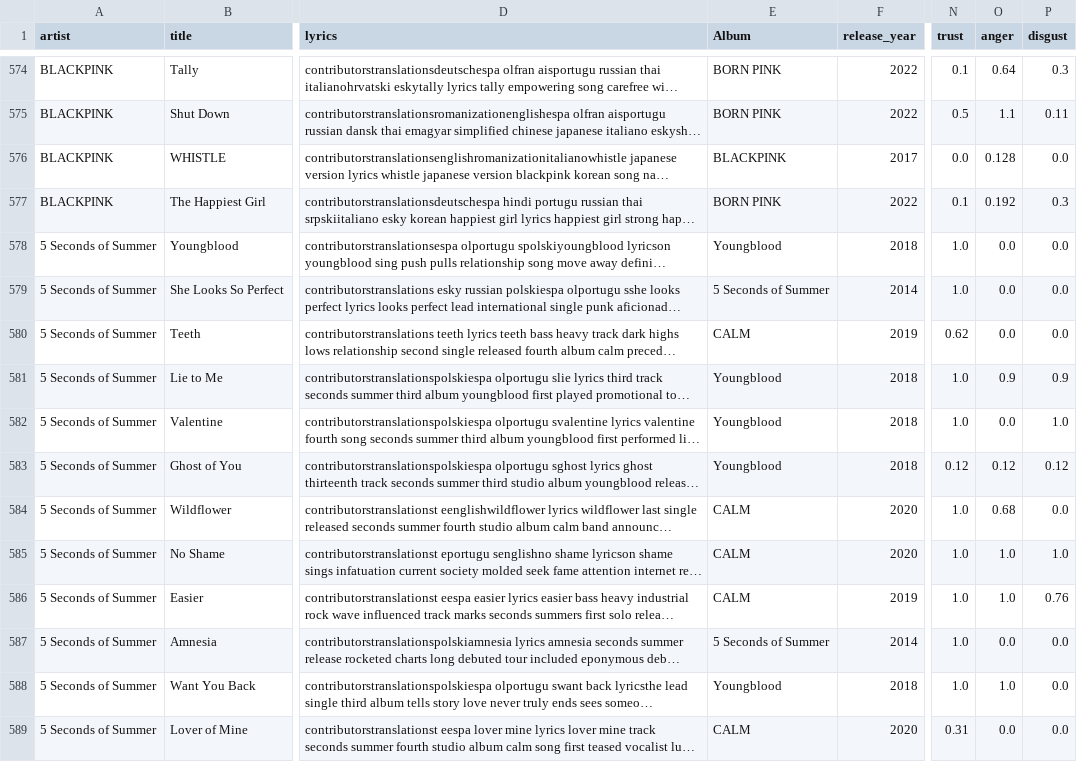
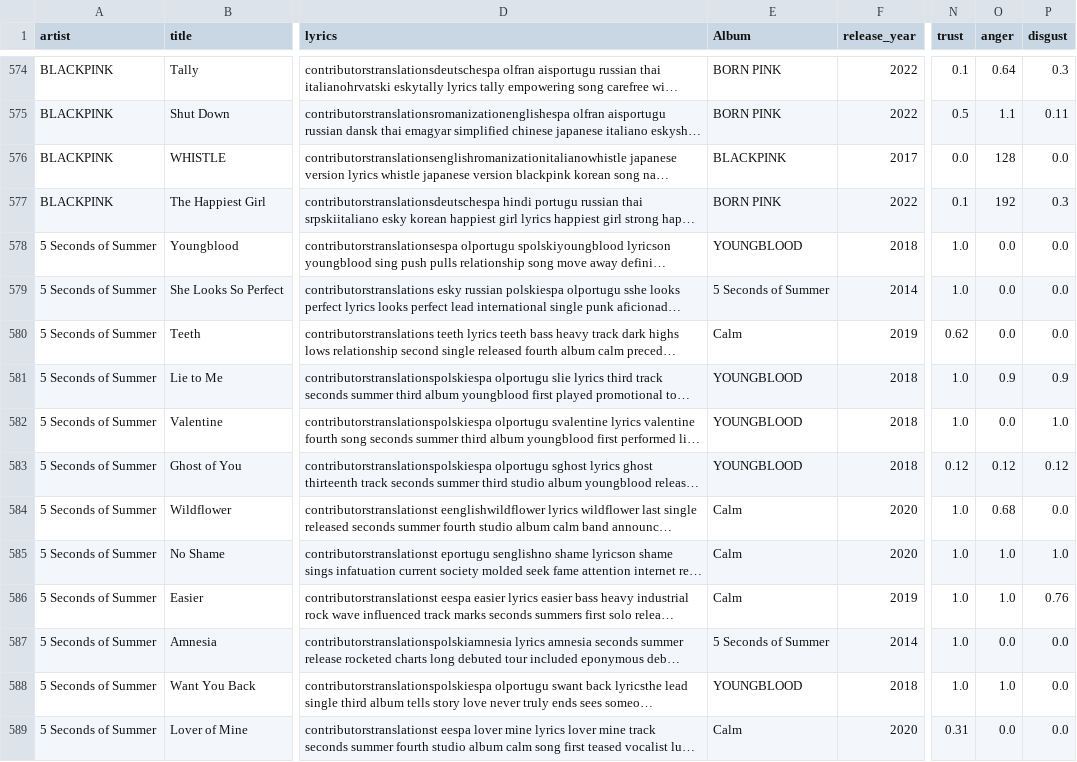
Before and after one commit to riguedes/TCC_UFOP, a CSV file: Arquivos_Relatório/songs_info.csv, drawn as a sheet; only a part is shown, gaps mark what is left out; long unchanged cells end in …; the diff covers the shown part only; the diff names each change by its address in the sheet, - before the commit and + after, or states it on an @@ line.

```diff
--- a/Arquivos_Relatório/songs_info.csv
+++ b/Arquivos_Relatório/songs_info.csv
-O576 (anger): 0.128
+O576 (anger): 128
-O577 (anger): 0.192
+O577 (anger): 192
-E578 (Album): Youngblood
+E578 (Album): YOUNGBLOOD
-E580 (Album): CALM
+E580 (Album): Calm
-E581:E583 (Album): Youngblood
+E581:E583 (Album): YOUNGBLOOD
-E584:E586 (Album): CALM
+E584:E586 (Album): Calm
-E588 (Album): Youngblood
+E588 (Album): YOUNGBLOOD
-E589 (Album): CALM
+E589 (Album): Calm
```
Also changed, not shown: 185 edited cells elsewhere in this file.
